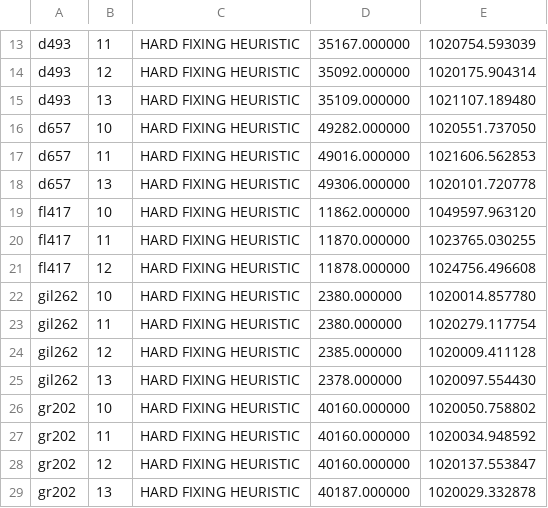
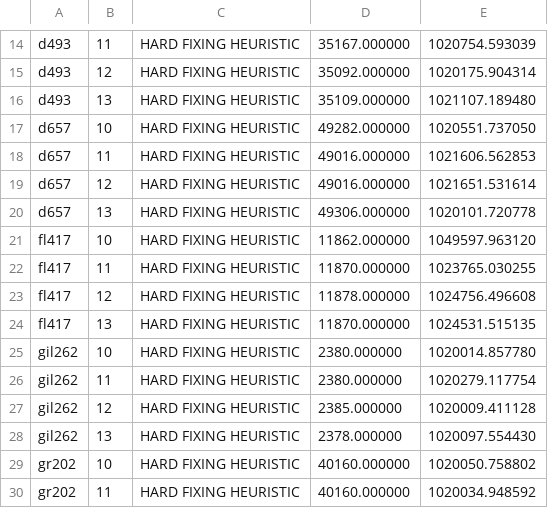
Before and after one commit to federicomichelotto/Travelling-Salesman-Problem, a CSV file: scores/math/scores_math_0.csv, drawn as a sheet; only a part is shown, gaps mark what is left out; the shorter side is filled out with more unchanged rows; the diff covers the shown part only; the diff names each change by its address in the sheet, - before the commit and + after, or states it on an @@ line.

```diff
--- a/scores/math/scores_math_0.csv
+++ b/scores/math/scores_math_0.csv
+row 19: d657 | 12 | HARD FIXING HEURISTIC | 49016.000000 | 1021651.531614
+row 24: fl417 | 13 | HARD FIXING HEURISTIC | 11870.000000 | 1024531.515135
```
Also changed, not shown: 26 added rows and 7 edited cells elsewhere in this file, scores/iter/scores_iter_10.csv, scores/iter/scores_iter_11.csv, 34 other files.
